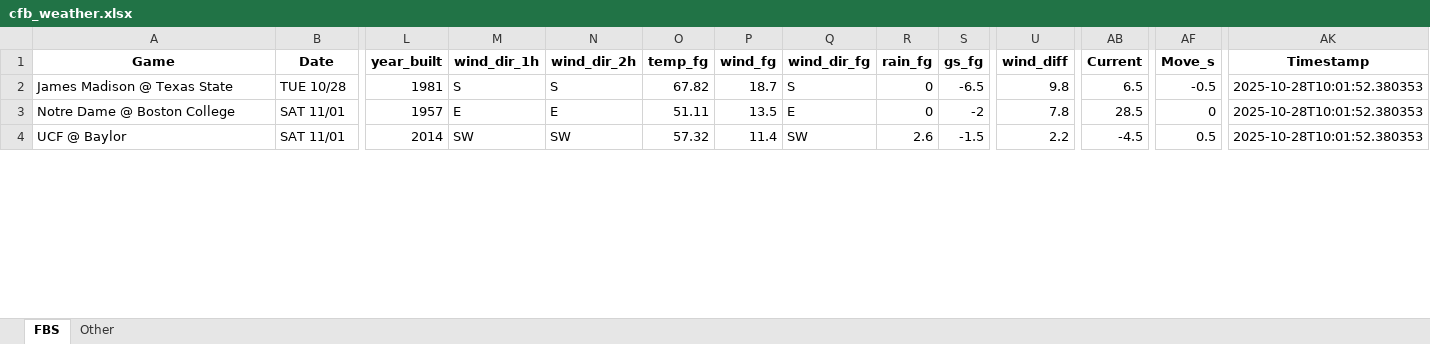
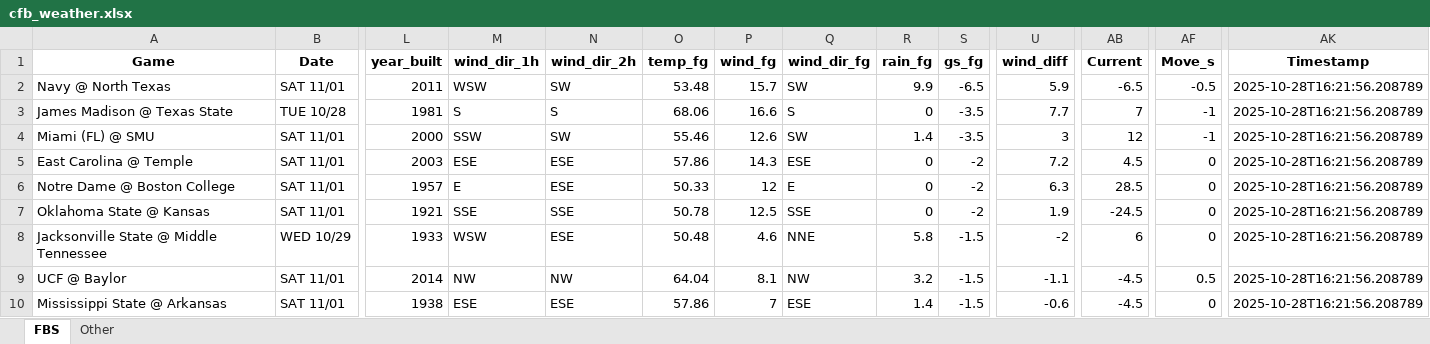
Before and after one commit to mslade50/football_weather, an Excel workbook: cfb_weather.xlsx, sheet FBS, drawn as a sheet; only a part is shown, gaps mark what is left out; values as stored, in another font and other column widths than the file's, no borders; addresses are those after the commit; rows hold the shown columns only; the diff covers the shown part only; the diff names each change by its address in the sheet, - before the commit and + after, or states it on an @@ line.

Commit message:
Update cfb_weather.xlsx with Timestamp 2025-10-28T16:21:56.208789

```diff
--- a/cfb_weather.xlsx (sheet FBS)
+++ b/cfb_weather.xlsx (sheet FBS)
+row 2: Navy @ North Texas | SAT 11/01 | 2011 | WSW | SW | 53.48 | 15.7 | SW | 9.9 | -6.5 | 5.9 | -6.5 | -0.5 | 2025-10-28T16:21:56.208789
-O3 (temp_fg): 67.82
+O3 (temp_fg): 68.06
-P3 (wind_fg): 18.7
+P3 (wind_fg): 16.6
-S3 (gs_fg): -6.5
+S3 (gs_fg): -3.5
-U3 (wind_diff): 9.8
+U3 (wind_diff): 7.7
-AB3 (Current): 6.5
+AB3 (Current): 7
-AF3 (Move_s): -0.5
+AF3 (Move_s): -1
-AK3 (Timestamp): 2025-10-28T10:01:52.380353
+AK3 (Timestamp): 2025-10-28T16:21:56.208789
+row 4: Miami (FL) @ SMU | SAT 11/01 | 2000 | SSW | SW | 55.46 | 12.6 | SW | 1.4 | -3.5 | 3 | 12 | -1 | 2025-10-28T16:21:56.208789
+row 5: East Carolina @ Temple | SAT 11/01 | 2003 | ESE | ESE | 57.86 | 14.3 | ESE | 0 | -2 | 7.2 | 4.5 | 0 | 2025-10-28T16:21:56.208789
-N6 (wind_dir_2h): E
+N6 (wind_dir_2h): ESE
-O6 (temp_fg): 51.11
+O6 (temp_fg): 50.33
-P6 (wind_fg): 13.5
+P6 (wind_fg): 12
-U6 (wind_diff): 7.8
+U6 (wind_diff): 6.3
-AK6 (Timestamp): 2025-10-28T10:01:52.380353
+AK6 (Timestamp): 2025-10-28T16:21:56.208789
+row 7: Oklahoma State @ Kansas | SAT 11/01 | 1921 | SSE | SSE | 50.78 | 12.5 | SSE | 0 | -2 | 1.9 | -24.5 | 0 | 2025-10-28T16:21:56.208789
+row 8: Jacksonville State @ Middle Tennessee | WED 10/29 | 1933 | WSW | ESE | 50.48 | 4.6 | NNE | 5.8 | -1.5 | -2 | 6 | 0 | 2025-10-28T16:21:56.208789
-M9 (wind_dir_1h): SW
+M9 (wind_dir_1h): NW
-N9 (wind_dir_2h): SW
+N9 (wind_dir_2h): NW
-O9 (temp_fg): 57.32
+O9 (temp_fg): 64.04
-P9 (wind_fg): 11.4
+P9 (wind_fg): 8.1
-Q9 (wind_dir_fg): SW
+Q9 (wind_dir_fg): NW
-R9 (rain_fg): 2.6
+R9 (rain_fg): 3.2
-U9 (wind_diff): 2.2
+U9 (wind_diff): -1.1
-AK9 (Timestamp): 2025-10-28T10:01:52.380353
+AK9 (Timestamp): 2025-10-28T16:21:56.208789
+row 10: Mississippi State @ Arkansas | SAT 11/01 | 1938 | ESE | ESE | 57.86 | 7 | ESE | 1.4 | -1.5 | -0.6 | -4.5 | 0 | 2025-10-28T16:21:56.208789
```
Also changed, not shown: 6 removed rows and 272 edited cells elsewhere in this sheet, sheet Other.
